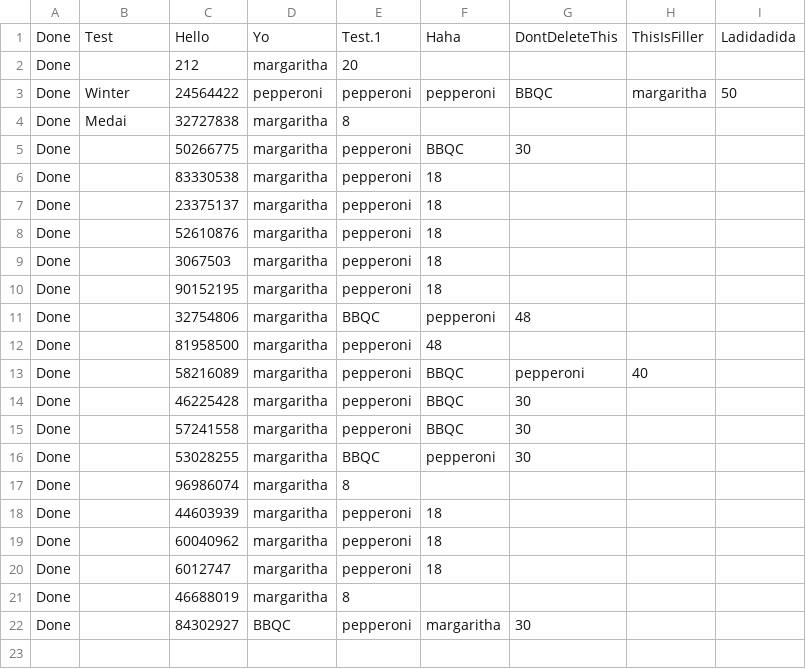
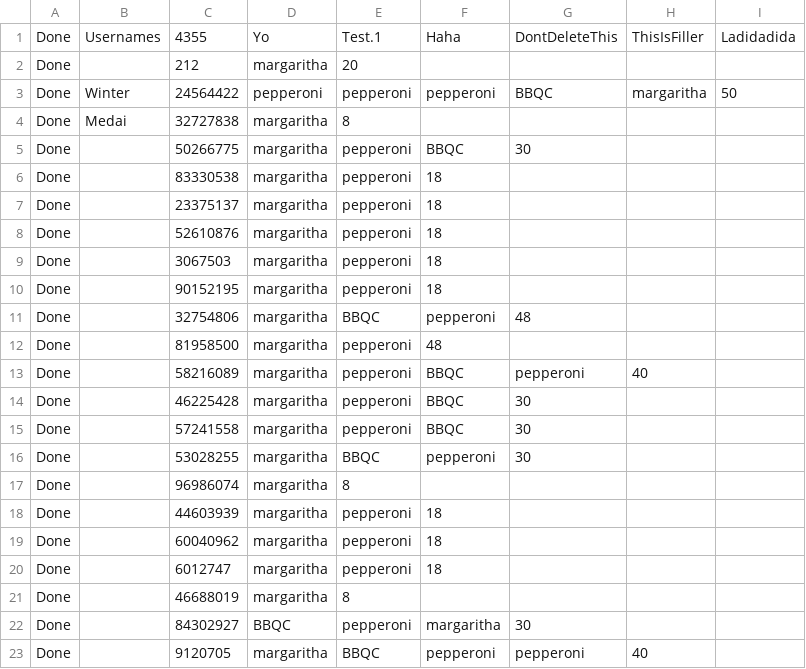
Before and after one commit to GTTLWinter/Mario_and_Luigis_sussy_pizzaria, a CSV file: orders.csv, drawn as a sheet.

Commit message:
fixed order tracking

```diff
--- a/orders.csv
+++ b/orders.csv
@@ -1,2 +1,2 @@
-Done, Test,Hello,Yo,Test.1,Haha,DontDeleteThis,ThisIsFiller,Ladidadida
+Done, Usernames,4355,Yo,Test.1,Haha,DontDeleteThis,ThisIsFiller,Ladidadida
 Done, ,212,margaritha,20,,,,
@@ -22 +22,2 @@ Done,,46688019,margaritha,8,,,,
 Done,,84302927,BBQC,pepperoni,margaritha,30,,
+Done,,9120705,margaritha,BBQC,pepperoni,pepperoni,40,
```
Also changed, not shown: 1 other file.
